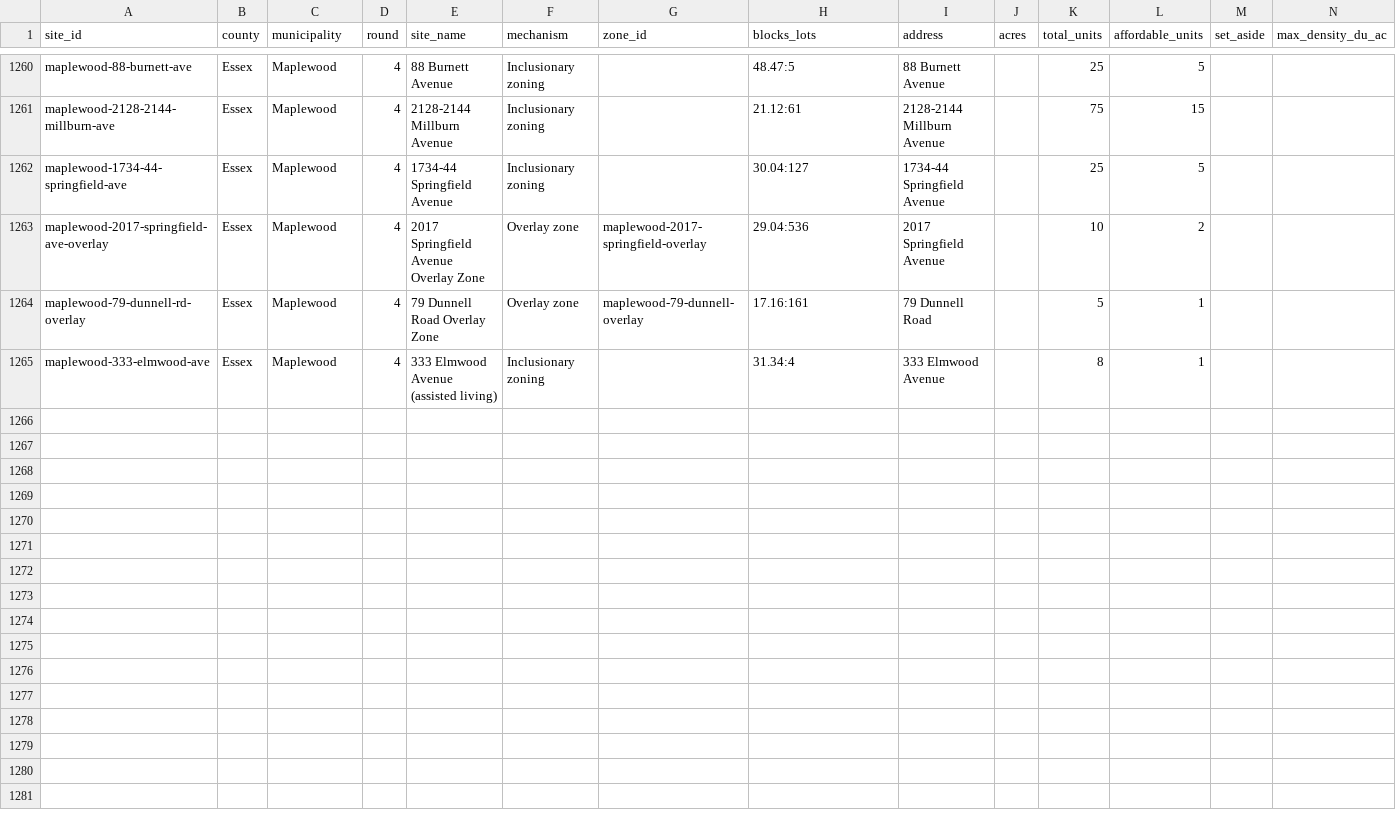
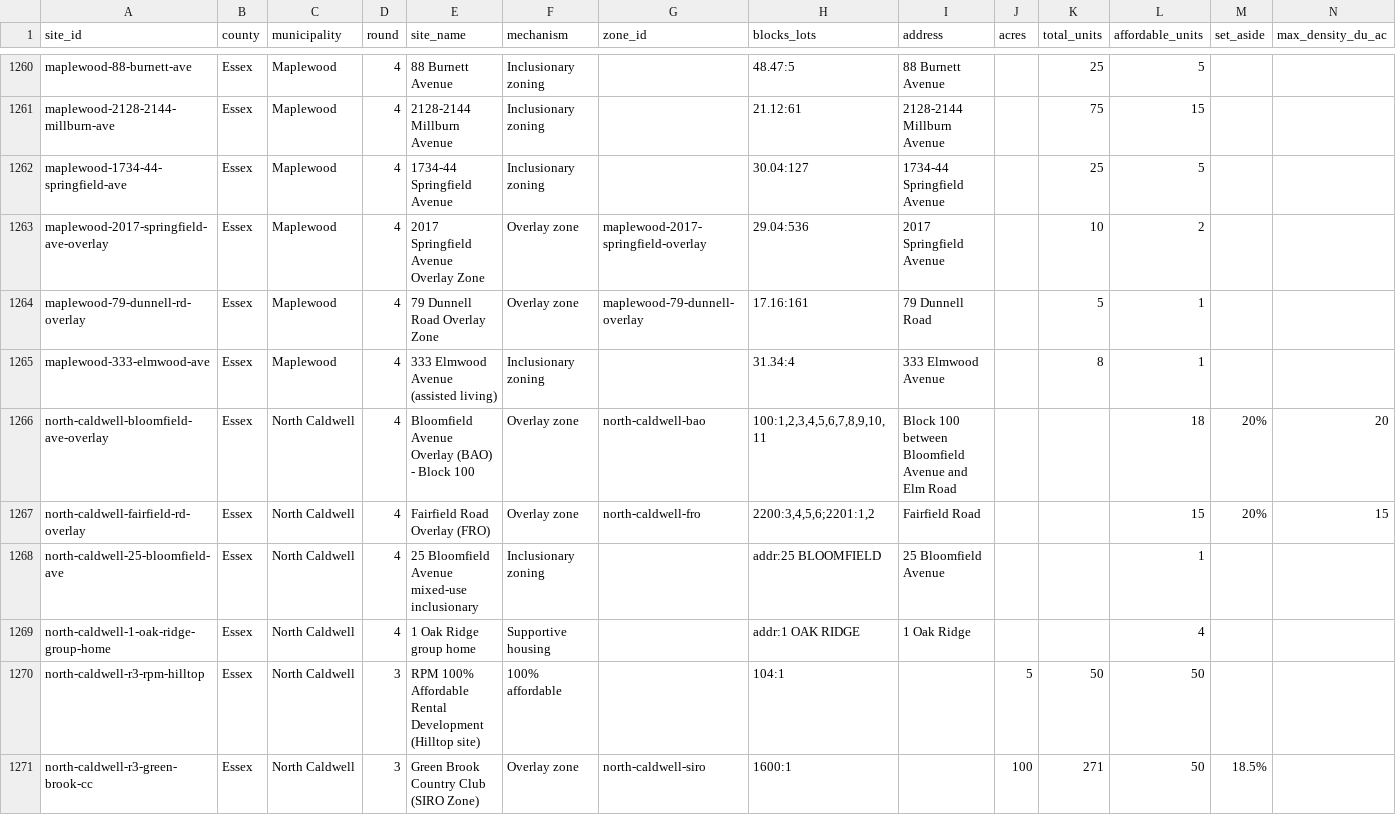
Before and after one commit to nickrogers280-coder/nj-round4-map, a CSV file: data/sites.csv, drawn as a sheet; only a part is shown, gaps mark what is left out; rows hold the shown columns only; the diff names each change by its address in the sheet, - before the commit and + after, or states it on an @@ line.

```diff
--- a/data/sites.csv
+++ b/data/sites.csv
+row 1266: north-caldwell-bloomfield-ave-overlay | Essex | North Caldwell | 4 | Bloomfield Avenue Overlay (BAO) - Block 100 | Overlay zone | north-caldwell-bao | 100:1,2,3,4,5,6,7,8,9,10,11 | Block 100 between Bloomfield Avenue and Elm Road |  |  | 18 | 20% | 20
+row 1267: north-caldwell-fairfield-rd-overlay | Essex | North Caldwell | 4 | Fairfield Road Overlay (FRO) | Overlay zone | north-caldwell-fro | 2200:3,4,5,6;2201:1,2 | Fairfield Road |  |  | 15 | 20% | 15
+row 1268: north-caldwell-25-bloomfield-ave | Essex | North Caldwell | 4 | 25 Bloomfield Avenue mixed-use inclusionary | Inclusionary zoning |  | addr:25 BLOOMFIELD | 25 Bloomfield Avenue |  |  | 1
+row 1269: north-caldwell-1-oak-ridge-group-home | Essex | North Caldwell | 4 | 1 Oak Ridge group home | Supportive housing |  | addr:1 OAK RIDGE | 1 Oak Ridge |  |  | 4
+row 1270: north-caldwell-r3-rpm-hilltop | Essex | North Caldwell | 3 | RPM 100% Affordable Rental Development (Hilltop site) | 100% affordable |  | 104:1 |  | 5 | 50 | 50
+row 1271: north-caldwell-r3-green-brook-cc | Essex | North Caldwell | 3 | Green Brook Country Club (SIRO Zone) | Overlay zone | north-caldwell-siro | 1600:1 |  | 100 | 271 | 50 | 18.5%
```
Also changed, not shown: data/extraction_log.csv, data/zones.csv.
